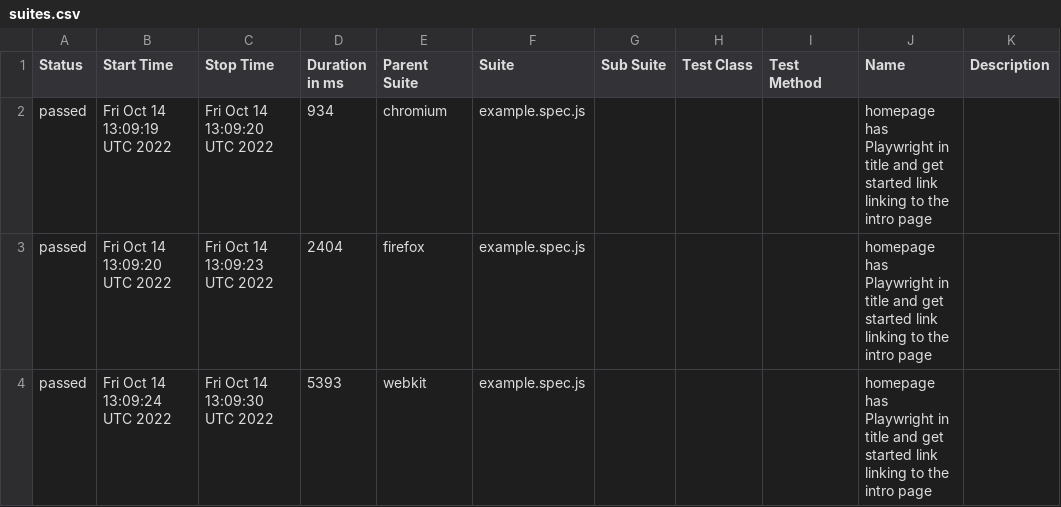
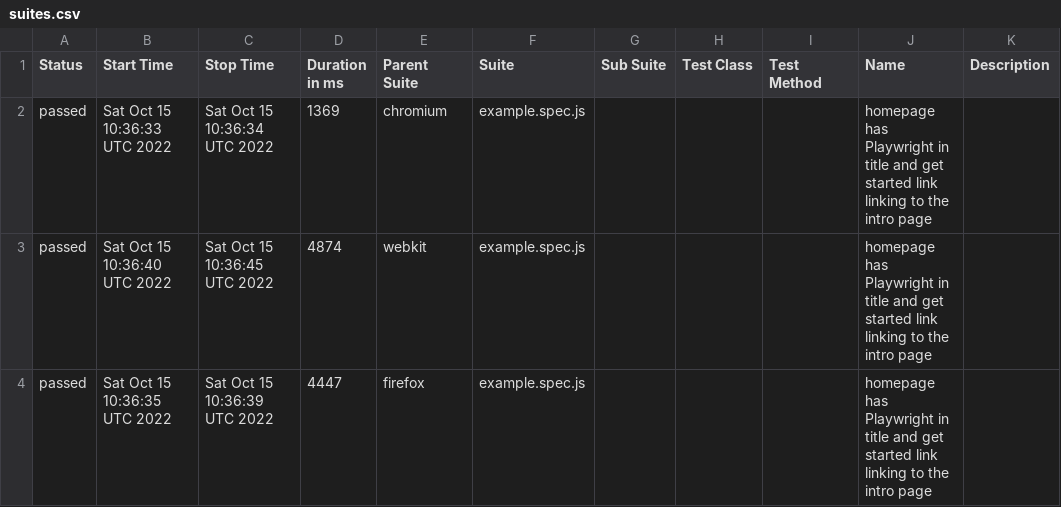
Before and after one commit to ValeriiMandryka/Boilerplate-Playwright-Allure-PlaywrightReport-Docker, a CSV file: data/suites.csv, drawn as a sheet.

```diff
--- a/data/suites.csv
+++ b/data/suites.csv
@@ -1,4 +1,4 @@
 "Status","Start Time","Stop Time","Duration in ms","Parent Suite","Suite","Sub Suite","Test Class","Test Method","Name","Description"
-"passed","Fri Oct 14 13:09:19 UTC 2022","Fri Oct 14 13:09:20 UTC 2022","934","chromium","example.spec.js","","","","homepage has Playwright in title and get started link linking to the intro page",""
-"passed","Fri Oct 14 13:09:20 UTC 2022","Fri Oct 14 13:09:23 UTC 2022","2404","firefox","example.spec.js","","","","homepage has Playwright in title and get started link linking to the intro page",""
-"passed","Fri Oct 14 13:09:24 UTC 2022","Fri Oct 14 13:09:30 UTC 2022","5393","webkit","example.spec.js","","","","homepage has Playwright in title and get started link linking to the intro page",""
+"passed","Sat Oct 15 10:36:33 UTC 2022","Sat Oct 15 10:36:34 UTC 2022","1369","chromium","example.spec.js","","","","homepage has Playwright in title and get started link linking to the intro page",""
+"passed","Sat Oct 15 10:36:40 UTC 2022","Sat Oct 15 10:36:45 UTC 2022","4874","webkit","example.spec.js","","","","homepage has Playwright in title and get started link linking to the intro page",""
+"passed","Sat Oct 15 10:36:35 UTC 2022","Sat Oct 15 10:36:39 UTC 2022","4447","firefox","example.spec.js","","","","homepage has Playwright in title and get started link linking to the intro page",""
```
Also changed, not shown: 19 other files.
